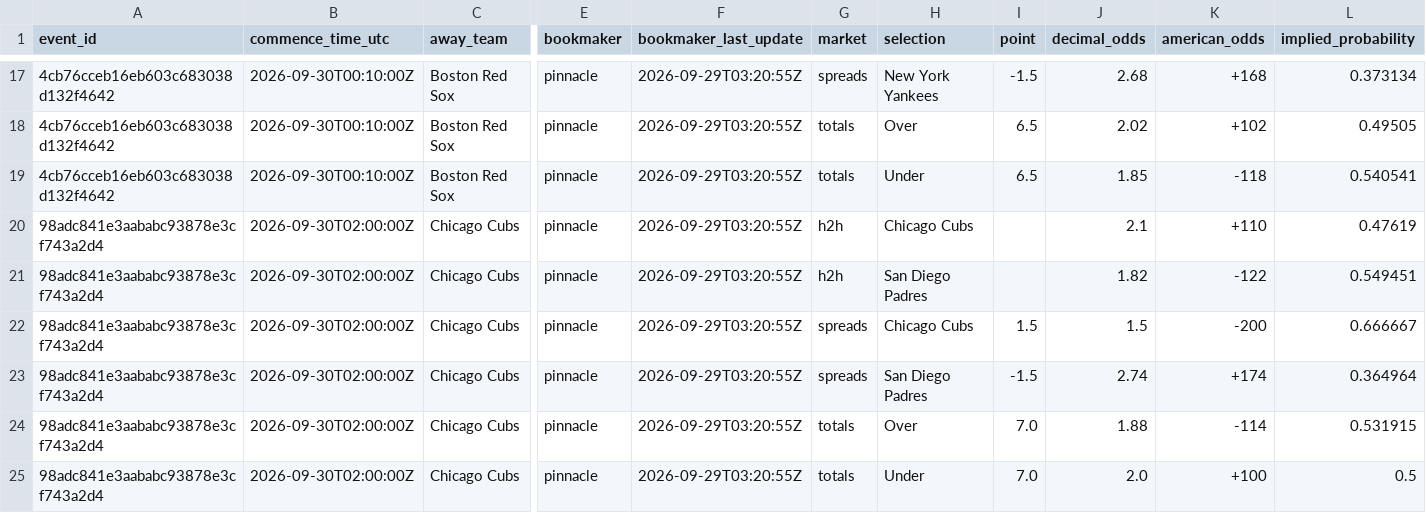
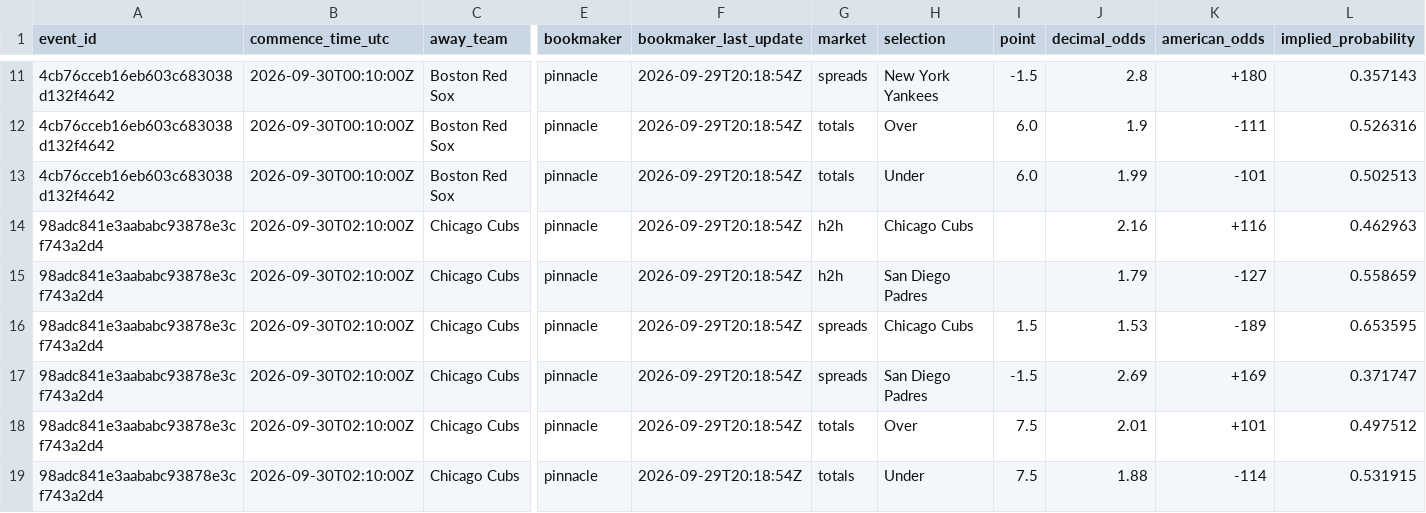
Before and after one commit to kouheiarai/mlb-ai-predictor, a CSV file: data/latest_odds.csv, drawn as a sheet; only a part is shown, gaps mark what is left out; addresses are those after the commit; the diff covers the shown part only; the diff names each change by its address in the sheet, - before the commit and + after, or states it on an @@ line.

```diff
--- a/data/latest_odds.csv
+++ b/data/latest_odds.csv
-F11:F19 (bookmaker_last_update): 2026-09-29T03:20:55Z
+F11:F19 (bookmaker_last_update): 2026-09-29T20:18:54Z
-J11 (decimal_odds): 2.68
+J11 (decimal_odds): 2.8
-K11 (american_odds): +168
+K11 (american_odds): +180
-L11 (implied_probability): 0.373134
+L11 (implied_probability): 0.357143
-I12:I13 (point): 6.5
+I12:I13 (point): 6.0
-J12 (decimal_odds): 2.02
+J12 (decimal_odds): 1.9
-K12 (american_odds): +102
+K12 (american_odds): -111
-L12 (implied_probability): 0.49505
+L12 (implied_probability): 0.526316
-J13 (decimal_odds): 1.85
+J13 (decimal_odds): 1.99
-K13 (american_odds): -118
+K13 (american_odds): -101
-L13 (implied_probability): 0.540541
+L13 (implied_probability): 0.502513
-B14:B19 (commence_time_utc): 2026-09-30T02:00:00Z
+B14:B19 (commence_time_utc): 2026-09-30T02:10:00Z
-J14 (decimal_odds): 2.1
+J14 (decimal_odds): 2.16
-K14 (american_odds): +110
+K14 (american_odds): +116
-L14 (implied_probability): 0.47619
+L14 (implied_probability): 0.462963
-J15 (decimal_odds): 1.82
+J15 (decimal_odds): 1.79
-K15 (american_odds): -122
+K15 (american_odds): -127
-L15 (implied_probability): 0.549451
+L15 (implied_probability): 0.558659
-J16 (decimal_odds): 1.5
+J16 (decimal_odds): 1.53
-K16 (american_odds): -200
+K16 (american_odds): -189
-L16 (implied_probability): 0.666667
+L16 (implied_probability): 0.653595
-J17 (decimal_odds): 2.74
+J17 (decimal_odds): 2.69
-K17 (american_odds): +174
+K17 (american_odds): +169
-L17 (implied_probability): 0.364964
+L17 (implied_probability): 0.371747
-I18:I19 (point): 7.0
+I18:I19 (point): 7.5
-J18 (decimal_odds): 1.88
+J18 (decimal_odds): 2.01
-K18 (american_odds): -114
+K18 (american_odds): +101
-L18 (implied_probability): 0.531915
+L18 (implied_probability): 0.497512
-J19 (decimal_odds): 2.0
+J19 (decimal_odds): 1.88
-K19 (american_odds): +100
+K19 (american_odds): -114
-L19 (implied_probability): 0.5
+L19 (implied_probability): 0.531915
```
Also changed, not shown: 6 removed rows and 33 edited cells elsewhere in this file, data/predictions.csv, docs/latest_odds.csv, 57 other files.
